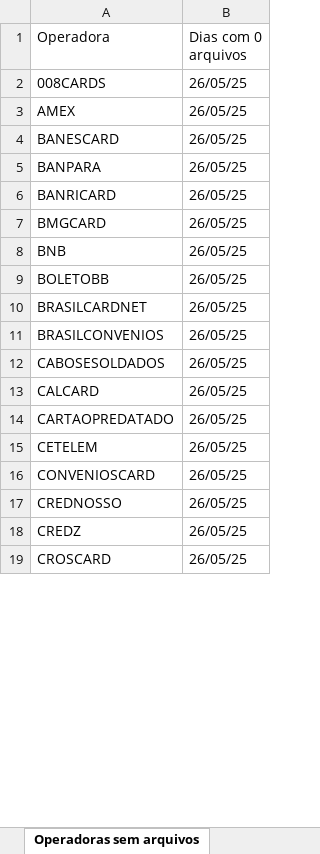
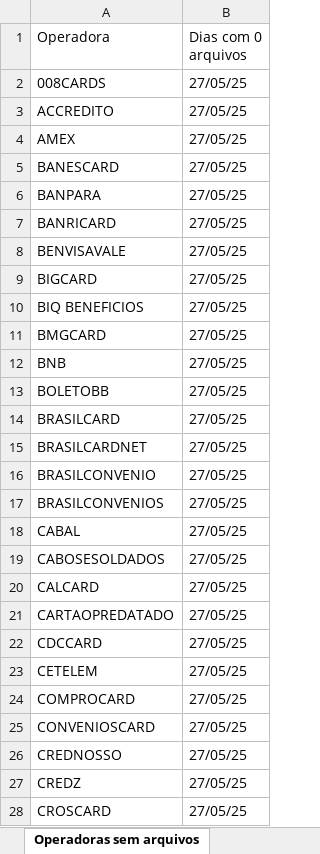
Before and after one commit to Alcir2012/Automation, an Excel workbook: operadoras_sem_arquivos_hoje.xlsx, sheet Operadoras sem arquivos, drawn as a sheet; only a part is shown; values as stored, in another font and other column widths than the file's, no borders; addresses are those after the commit; the diff covers the shown part only; the diff names each change by its address in the sheet, - before the commit and + after, or states it on an @@ line.

```diff
--- a/operadoras_sem_arquivos_hoje.xlsx (sheet Operadoras sem arquivos)
+++ b/operadoras_sem_arquivos_hoje.xlsx (sheet Operadoras sem arquivos)
-B2 (Dias com 0 arquivos): 26/05/25
+B2 (Dias com 0 arquivos): 27/05/25
+row 3: ACCREDITO | 27/05/25
-B4:B7 (Dias com 0 arquivos): 26/05/25
+B4:B7 (Dias com 0 arquivos): 27/05/25
+row 8: BENVISAVALE | 27/05/25
+row 9: BIGCARD | 27/05/25
+row 10: BIQ BENEFICIOS | 27/05/25
-B11:B13 (Dias com 0 arquivos): 26/05/25
+B11:B13 (Dias com 0 arquivos): 27/05/25
+row 14: BRASILCARD | 27/05/25
-B15 (Dias com 0 arquivos): 26/05/25
+B15 (Dias com 0 arquivos): 27/05/25
+row 16: BRASILCONVENIO | 27/05/25
-B17 (Dias com 0 arquivos): 26/05/25
+B17 (Dias com 0 arquivos): 27/05/25
+row 18: CABAL | 27/05/25
-B19:B21 (Dias com 0 arquivos): 26/05/25
+B19:B21 (Dias com 0 arquivos): 27/05/25
+row 22: CDCCARD | 27/05/25
-B23 (Dias com 0 arquivos): 26/05/25
+B23 (Dias com 0 arquivos): 27/05/25
+row 24: COMPROCARD | 27/05/25
-B25:B28 (Dias com 0 arquivos): 26/05/25
+B25:B28 (Dias com 0 arquivos): 27/05/25
```
Also changed, not shown: 28 added rows and 38 edited cells elsewhere in this sheet, media_arquivos_operadoras.xlsx, operadoras_historico.xlsx, 1 other file.
